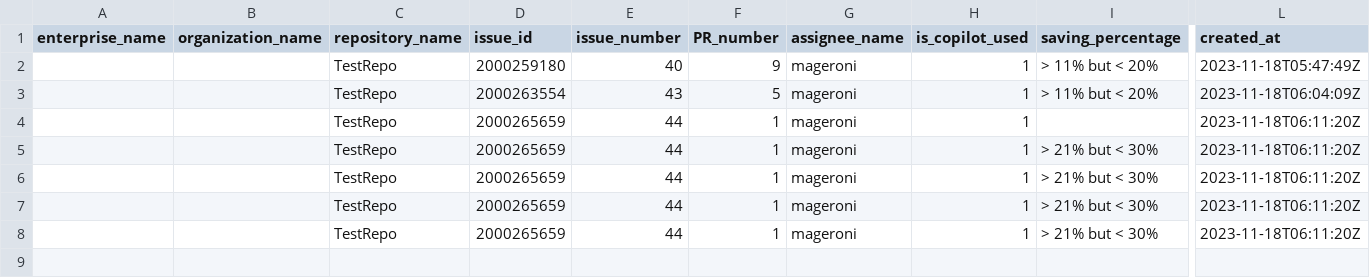
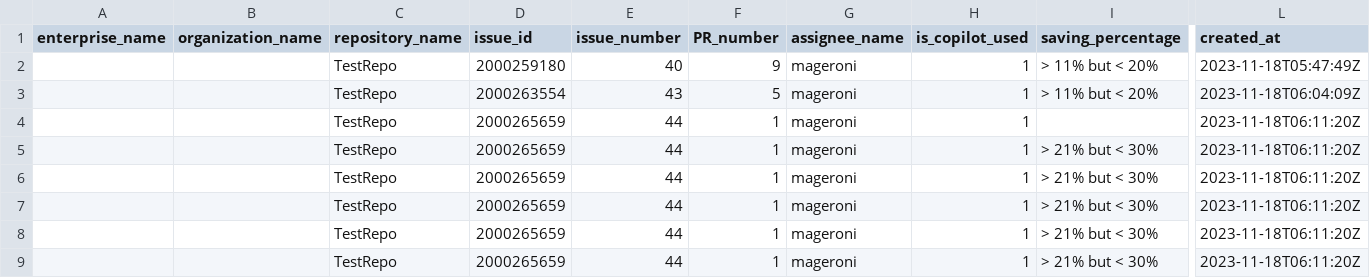
Before and after one commit to mageroni/TestRepo, a CSV file: results.csv, drawn as a sheet; only a part is shown, gaps mark what is left out; rows hold the shown columns only; the diff names each change by its address in the sheet, - before the commit and + after, or states it on an @@ line.

```diff
--- a/results.csv
+++ b/results.csv
+row 9:  |  | TestRepo | 2000265659 | 44 | 1 | mageroni | 1 | > 21% but < 30% | 2023-11-18T06:11:20Z
```
